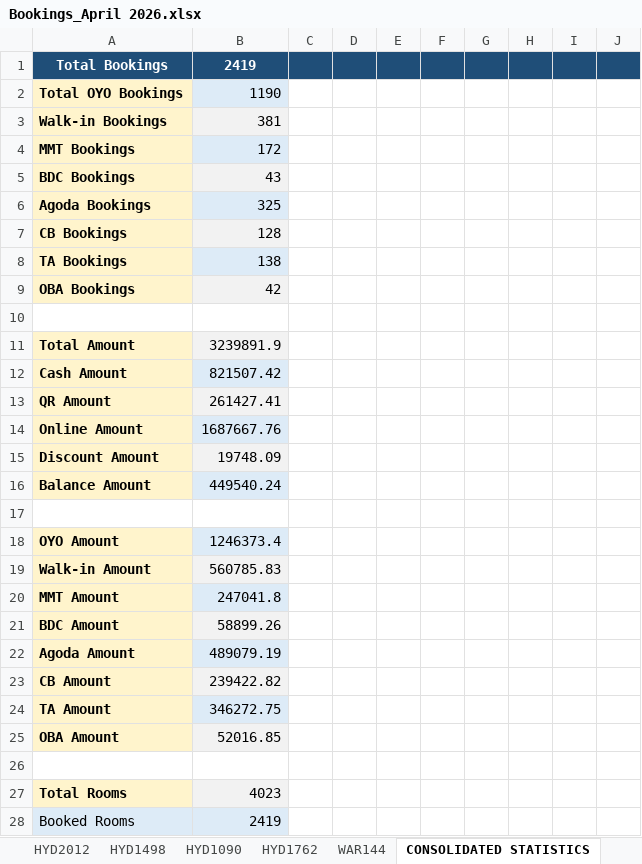
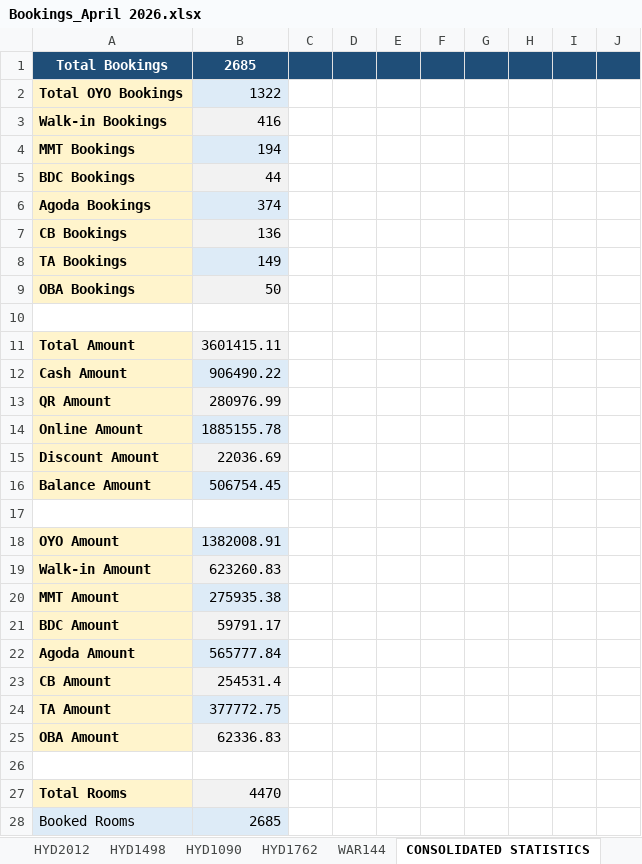
Before and after one commit to propertiesgrouphyd-manager/reports, an Excel workbook: Bookings_April 2026.xlsx, sheet CONSOLIDATED STATISTICS, drawn as a sheet; only a part is shown; values as stored, in another font and other column widths than the file's, no borders; the diff covers the shown part only; the diff names each change by its address in the sheet, - before the commit and + after, or states it on an @@ line.

```diff
--- a/Bookings_April 2026.xlsx (sheet CONSOLIDATED STATISTICS)
+++ b/Bookings_April 2026.xlsx (sheet CONSOLIDATED STATISTICS)
-B1: 2419
+B1: 2685
-B2: 1190
+B2: 1322
-B3: 381
+B3: 416
-B4: 172
+B4: 194
-B5: 43
+B5: 44
-B6: 325
+B6: 374
-B7: 128
+B7: 136
-B8: 138
+B8: 149
-B9: 42
+B9: 50
-B11: 3239891.9
+B11: 3601415.11
-B12: 821507.42
+B12: 906490.22
-B13: 261427.41
+B13: 280976.99
-B14: 1687667.76
+B14: 1885155.78
-B15: 19748.09
+B15: 22036.69
-B16: 449540.24
+B16: 506754.45
-B18: 1246373.4
+B18: 1382008.91
-B19: 560785.83
+B19: 623260.83
-B20: 247041.8
+B20: 275935.38
-B21: 58899.26
+B21: 59791.17
-B22: 489079.19
+B22: 565777.84
-B23: 239422.82
+B23: 254531.4
-B24: 346272.75
+B24: 377772.75
-B25: 52016.85
+B25: 62336.83
-B27: 4023
+B27: 4470
-B28: 2419
+B28: 2685
```
Also changed, not shown: 27 added rows, 25 removed rows, 94 edited cells and cell formats elsewhere in this sheet, sheet HYD2984, sheet HYD1170, sheet HYD2728, sheet HYD2857, sheet HYD495, sheet HYD3030, 6 more sheets.
